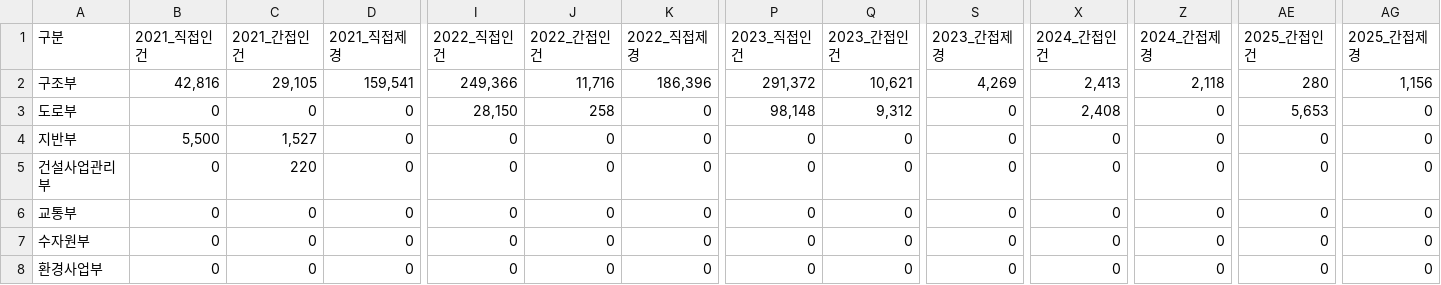
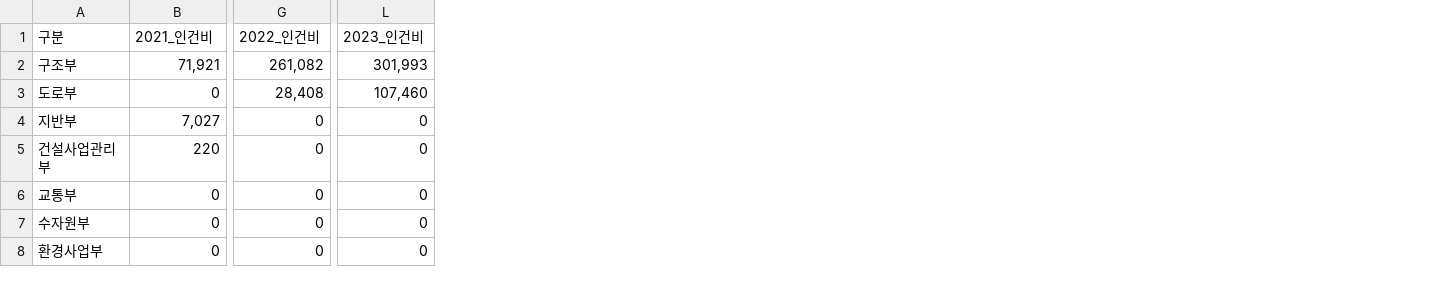
Before and after one commit to photo2story/my-erp-git, a CSV file: static/results/dept_costs_C20170001.csv, drawn as a sheet; only a part is shown, gaps mark what is left out; removed rows and columns are numbered as before the commit, all else as after; the diff covers the shown part only; the diff names each change by its address in the sheet, - before the commit and + after, or states it on an @@ line.

Commit message:
Update dept_costs_C20170001.csv in ERP repository

```diff
--- a/static/results/dept_costs_C20170001.csv
+++ b/static/results/dept_costs_C20170001.csv
-column B (2021_직접인건), rows 2-8: 42,816 | 0 | 5,500 | 0 | 0 | 0 | 0
-column D (2021_직접제경), rows 2-8: 159,541 | 0 | 0 | 0 | 0 | 0 | 0
-column J (2022_간접인건), rows 2-8: 11,716 | 258 | 0 | 0 | 0 | 0 | 0
-column K (2022_직접제경), rows 2-8: 186,396 | 0 | 0 | 0 | 0 | 0 | 0
-column Q (2023_간접인건), rows 2-8: 10,621 | 9,312 | 0 | 0 | 0 | 0 | 0
-column S (2023_간접제경), rows 2-8: 4,269 | 0 | 0 | 0 | 0 | 0 | 0
-column X (2024_간접인건), rows 2-8: 2,413 | 2,408 | 0 | 0 | 0 | 0 | 0
-column Z (2024_간접제경), rows 2-8: 2,118 | 0 | 0 | 0 | 0 | 0 | 0
-column AE (2025_간접인건), rows 2-8: 280 | 5,653 | 0 | 0 | 0 | 0 | 0
-column AG (2025_간접제경), rows 2-8: 1,156 | 0 | 0 | 0 | 0 | 0 | 0
-B1: 2021_간접인건
+B1: 2021_인건비
-G1: 2022_직접인건
+G1: 2022_인건비
-L1: 2023_직접인건
+L1: 2023_인건비
-B2 (2021_인건비): 29,105
+B2 (2021_인건비): 71,921
-G2 (2022_인건비): 249,366
+G2 (2022_인건비): 261,082
-L2 (2023_인건비): 291,372
+L2 (2023_인건비): 301,993
-G3 (2022_인건비): 28,150
+G3 (2022_인건비): 28,408
-L3 (2023_인건비): 98,148
+L3 (2023_인건비): 107,460
-B4 (2021_인건비): 1,527
+B4 (2021_인건비): 7,027
```
Also changed, not shown: 16 edited cells elsewhere in this file.
